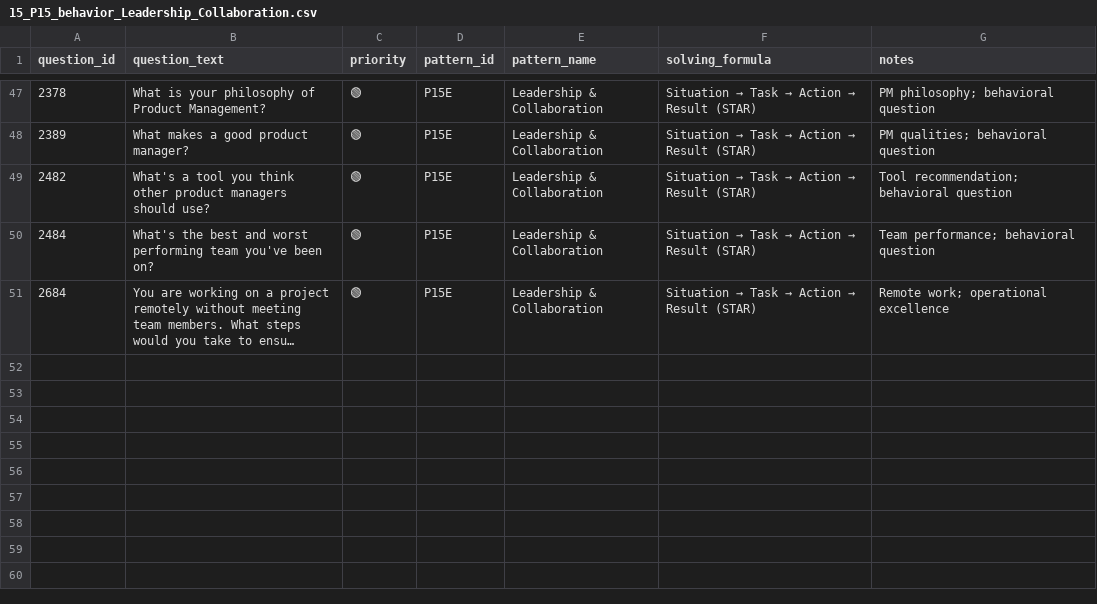
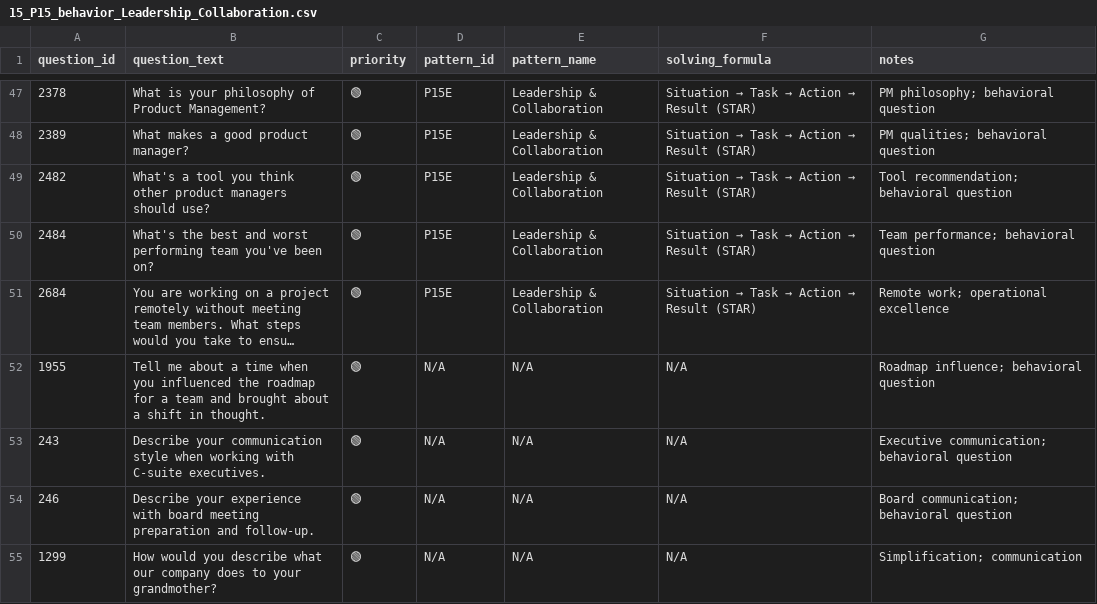
Before and after one commit to anix-lynch/Exponent, a CSV file: pattern_bank_answered/15_P15_behavior_Leadership_Collaboration.csv, drawn as a sheet; only a part is shown, gaps mark what is left out; long unchanged cells end in …; the diff names each change by its address in the sheet, - before the commit and + after, or states it on an @@ line.

```diff
--- a/pattern_bank_answered/15_P15_behavior_Leadership_Collaboration.csv
+++ b/pattern_bank_answered/15_P15_behavior_Leadership_Collaboration.csv
+row 52: 1955 | Tell me about a time when you influenced the roadmap for a team and brought about a shift in thought. | 🟢 | N/A | N/A | N/A | Roadmap influence; behavioral question
+row 53: 243 | Describe your communication style when working with C-suite executives. | 🟢 | N/A | N/A | N/A | Executive communication; behavioral question
+row 54: 246 | Describe your experience with board meeting preparation and follow-up. | 🟢 | N/A | N/A | N/A | Board communication; behavioral question
+row 55: 1299 | How would you describe what our company does to your grandmother? | 🟢 | N/A | N/A | N/A | Simplification; communication
```
Also changed, not shown: pattern_bank_answered/15_P15_behavior_Decision_Tradeoffs.csv, pattern_bank_answered/15_P15_behavior_Execution_Ownership.csv, 4 other files.
